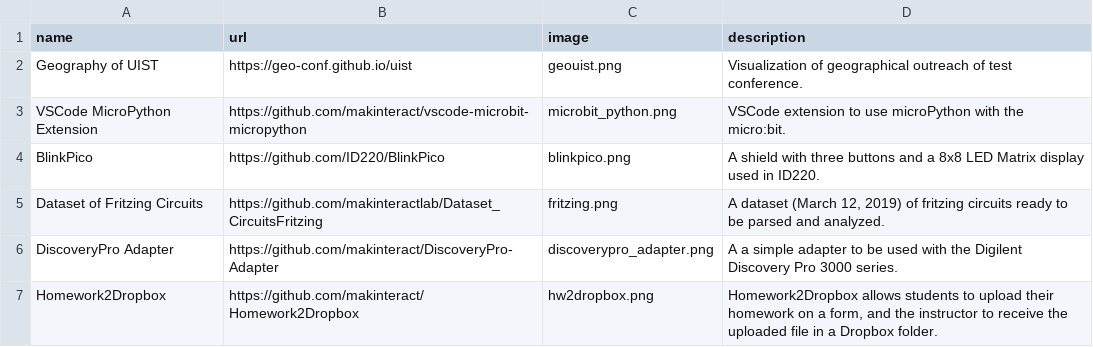
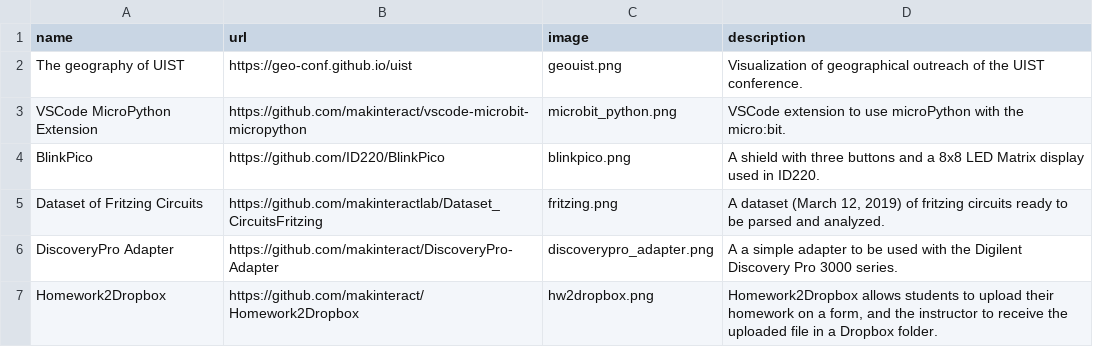
Before and after one commit to mj-km/makinteractlab.github.io, a CSV file: _data/opensource.csv, drawn as a sheet.

Commit message:
Typos

```diff
--- a/_data/opensource.csv
+++ b/_data/opensource.csv
@@ -1,3 +1,3 @@
 name,url,image,description
-Geography of UIST,https://geo-conf.github.io/uist,geouist.png,"Visualization of geographical outreach of test conference."
+The geography of UIST,https://geo-conf.github.io/uist,geouist.png,"Visualization of geographical outreach of the UIST conference."
 VSCode MicroPython Extension,https://github.com/makinteract/vscode-microbit-micropython,microbit_python.png,"VSCode extension to use microPython with the micro:bit."
```
